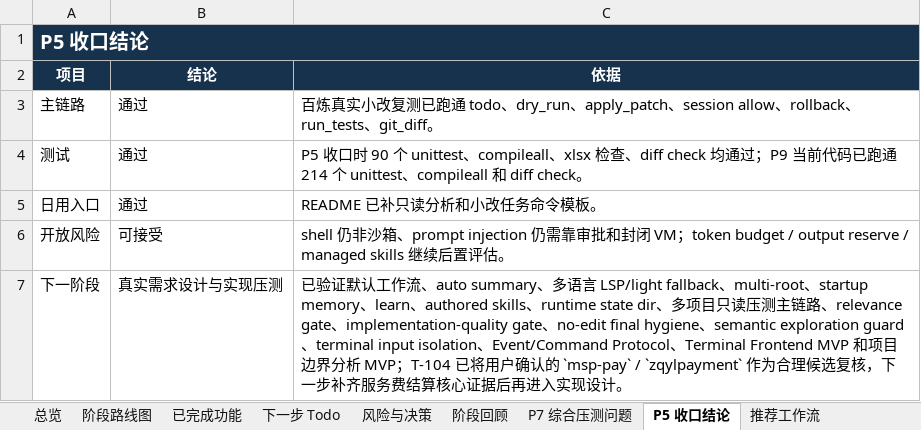
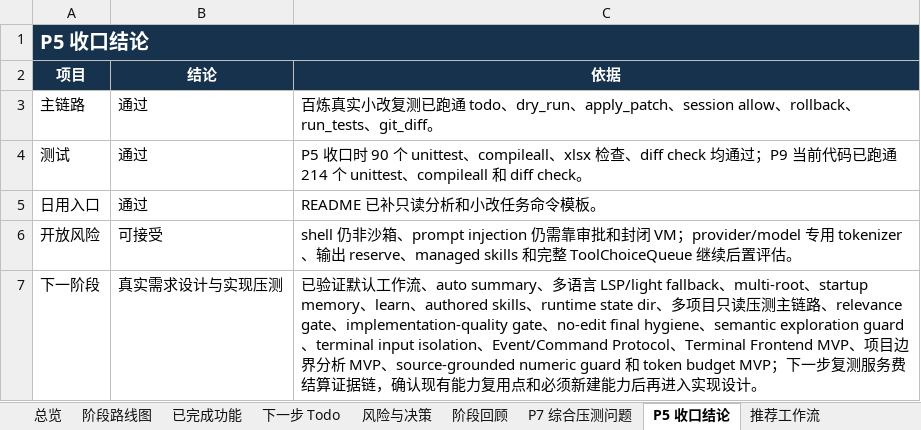
Before and after one commit to noone6931/lca-private-handoff-20260803, an Excel workbook: docs/local-coding-agent-project-management.xlsx, sheet P5 收口结论, drawn as a sheet; values as stored, in another font and other column widths than the file's, no borders; the diff names each change by its address in the sheet, - before the commit and + after, or states it on an @@ line.

Commit message:
Add final answer steering and token budget

```diff
--- a/docs/local-coding-agent-project-management.xlsx (sheet P5 收口结论)
+++ b/docs/local-coding-agent-project-management.xlsx (sheet P5 收口结论)
-C6 (依据): …VM；token budget / output reserve / managed skills 继续…
+C6 (依据): …VM；provider/model 专用 tokenizer、输出 reserve、managed skills 和完整 ToolChoiceQueue 继续…
-C7 (依据): …Frontend MVP 和项目边界分析 MVP；T-104 已将用户确认的 `msp-pay` / `zqylpayment` 作为合理候选复核，下一步补齐服务费结算核心证据后再…
+C7 (依据): …Frontend MVP、项目边界分析 MVP、source-grounded numeric guard 和 token budget MVP；下一步复测服务费结算证据链，确认现有能力复用点和必须新建能力后再…
```
Also changed, not shown: sheet 风险与决策, sheet 下一步 Todo, sheet 阶段回顾, sheet 总览, sheet 已完成功能, 13 other files.
